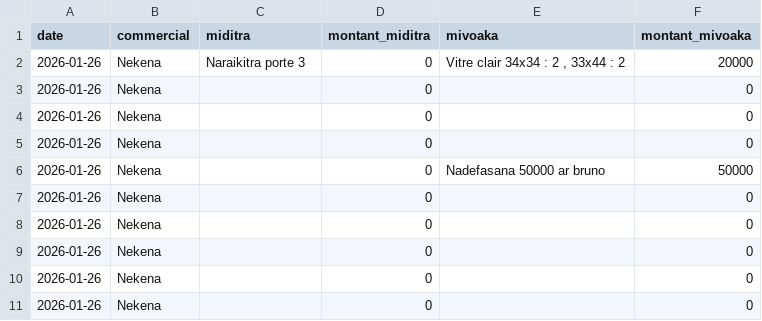
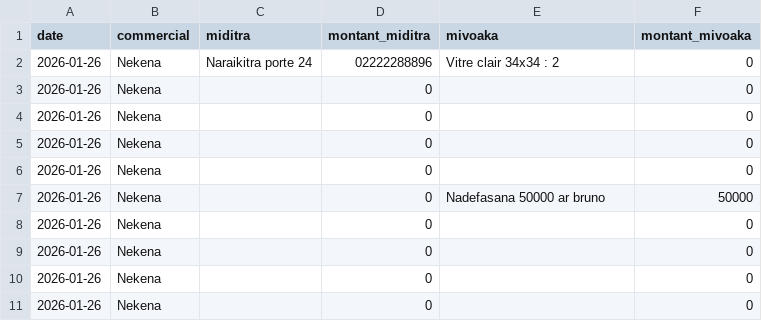
Before and after one commit to Anja200503/mdftxt, a CSV file: 2026-01-26_Nekena.csv, drawn as a sheet.

Commit message:
update csv

```diff
--- a/2026-01-26_Nekena.csv
+++ b/2026-01-26_Nekena.csv
@@ -1,4 +1,4 @@
 date,commercial,miditra,montant_miditra,mivoaka,montant_mivoaka
-"2026-01-26","Nekena","Naraikitra porte 3",0,"Vitre clair 34x34 : 2 , 33x44 : 2
-",20000
+"2026-01-26","Nekena","Naraikitra porte 24",02222288896,"Vitre clair 34x34 : 2 ",0
+"2026-01-26","Nekena","",0,"",0
 "2026-01-26","Nekena","",0,"",0
@@ -7,3 +7,2 @@ date,commercial,miditra,montant_miditra,mivoaka,montant_mivoaka
 "2026-01-26","Nekena","",0,"Nadefasana 50000 ar bruno ",50000
-"2026-01-26","Nekena","",0,"",0
 "2026-01-26","Nekena","",0,"",0
```
